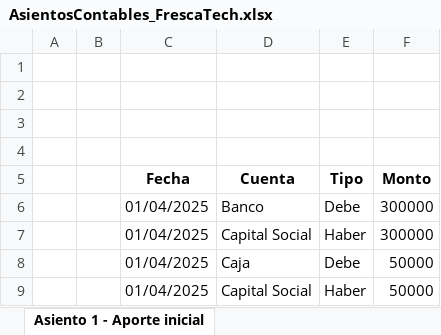
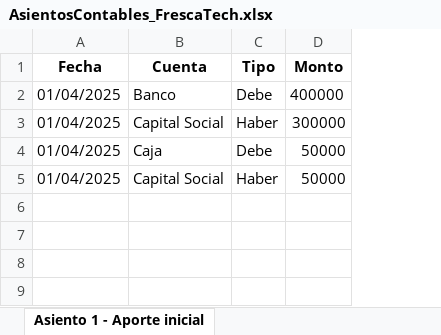
Before and after one commit to arik-0/excel1, an Excel workbook: bin/Debug/net8.0/excels/AsientosContables_FrescaTech.xlsx, sheet Asiento 1 - Aporte inicial, drawn as a sheet; values as stored, in another font and other column widths than the file's, no borders; removed rows and columns are numbered as before the commit, all else as after; the diff names each change by its address in the sheet, - before the commit and + after, or states it on an @@ line.

```diff
--- a/bin/Debug/net8.0/excels/AsientosContables_FrescaTech.xlsx (sheet Asiento 1 - Aporte inicial)
+++ b/bin/Debug/net8.0/excels/AsientosContables_FrescaTech.xlsx (sheet Asiento 1 - Aporte inicial)
-column A, empty
-column B, empty
-row 1: (empty)
-row 2: (empty)
-row 3: (empty)
-row 4: (empty)
-D2 (Monto): 300000
+D2 (Monto): 400000
```
Also changed, not shown: sheet Asiento 2 - Compra insumos y he, sheet Asiento 4 - Cobro de servicios, sheet Asiento 5 - Pago de sueldos y a, sheet Asiento 3 - Facturación a clien, bin/Debug/net8.0/excels/Balance_Sumas_y_Saldos_FrescaTech.xlsx, bin/Debug/net8.0/excels/LibroMayor_FrescaTech.xlsx, 3 other files.
